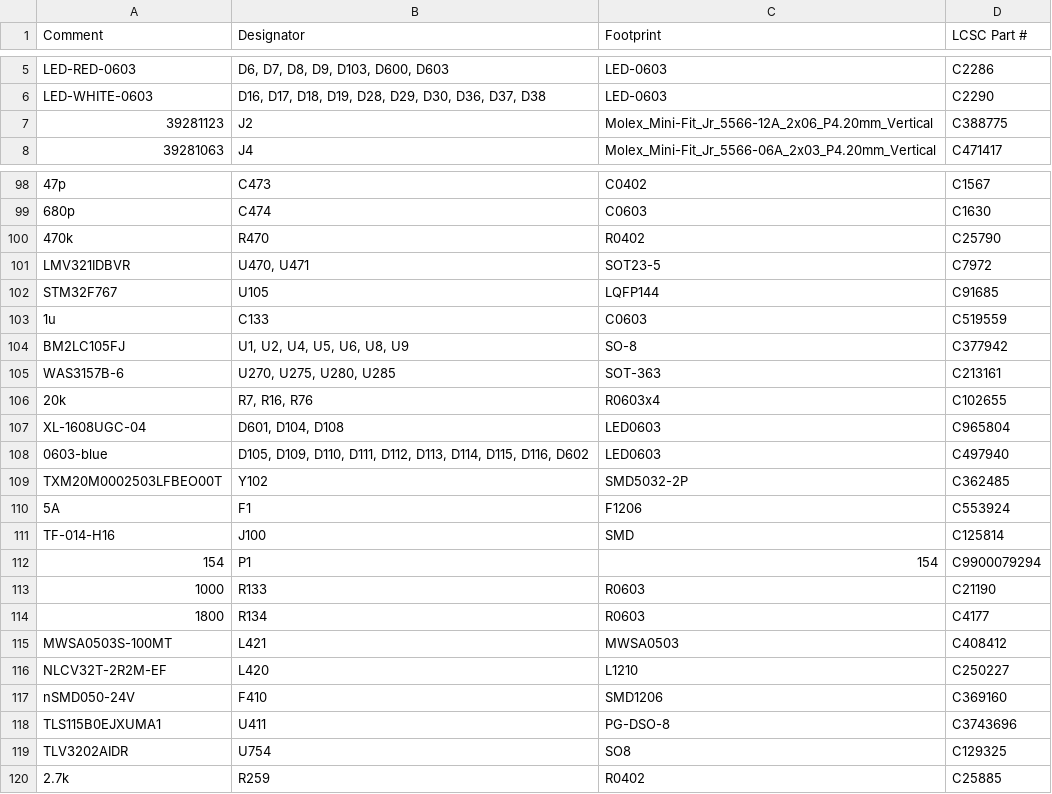
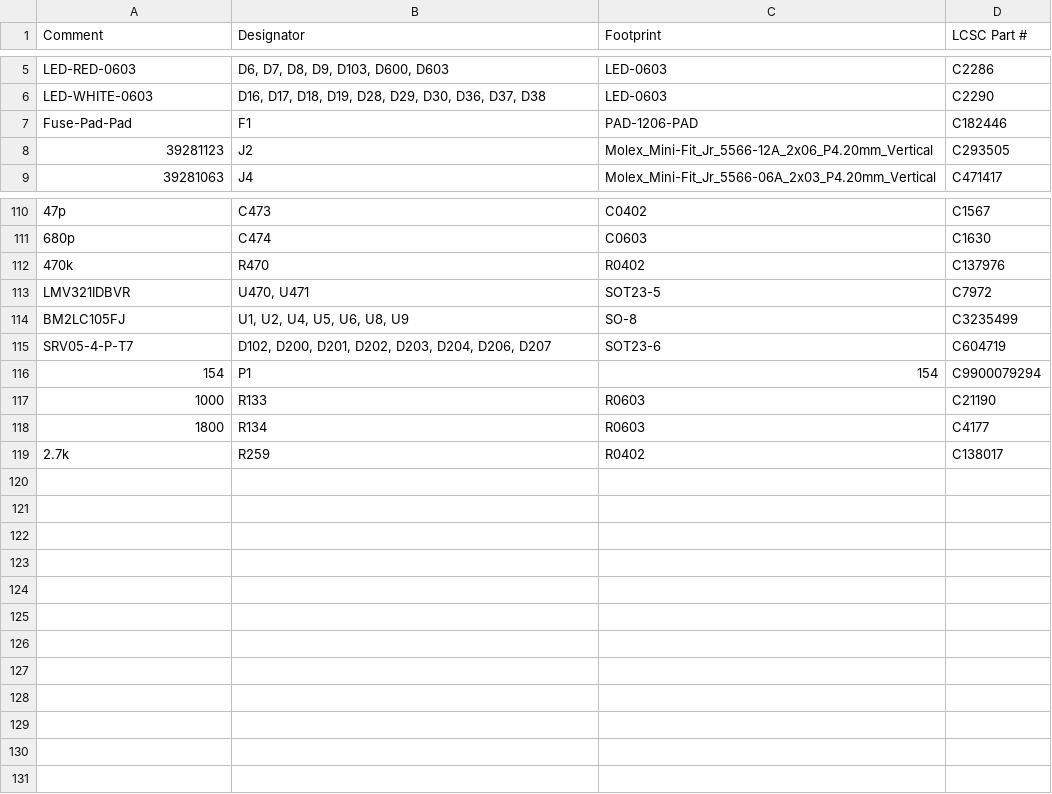
Before and after one commit to rusefi/hellen154hyundai, a CSV file: boards/hellen154hyundai-e/board/hellen154hyundai-e-BOM-JLC.csv, drawn as a sheet; only a part is shown, gaps mark what is left out; the diff covers the shown part only.

```diff
--- a/boards/hellen154hyundai-e/board/hellen154hyundai-e-BOM-JLC.csv
+++ b/boards/hellen154hyundai-e/board/hellen154hyundai-e-BOM-JLC.csv
@@ -6,3 +6,4 @@ Comment,Designator,Footprint,LCSC Part #
 "LED-WHITE-0603","D16, D17, D18, D19, D28, D29, D30, D36, D37, D38","LED-0603","C2290"
-"39281123","J2","Molex_Mini-Fit_Jr_5566-12A_2x06_P4.20mm_Vertical","C388775"
+"Fuse-Pad-Pad","F1","PAD-1206-PAD","C182446"
+"39281123","J2","Molex_Mini-Fit_Jr_5566-12A_2x06_P4.20mm_Vertical","C293505"
 "39281063","J4","Molex_Mini-Fit_Jr_5566-06A_2x03_P4.20mm_Vertical","C471417"
@@ -99,14 +111,6 @@ Comment,Designator,Footprint,LCSC Part #
 "680p","C474","C0603","C1630"
-"470k","R470","R0402","C25790"
+"470k","R470","R0402","C137976"
 "LMV321IDBVR","U470, U471","SOT23-5","C7972"
-"STM32F767","U105","LQFP144","C91685"
-"1u","C133","C0603","C519559"
-"BM2LC105FJ","U1, U2, U4, U5, U6, U8, U9","SO-8","C377942"
-"WAS3157B-6","U270, U275, U280, U285","SOT-363","C213161"
-"20k","R7, R16, R76","R0603x4","C102655"
-"XL-1608UGC-04","D601, D104, D108","LED0603","C965804"
-"0603-blue","D105, D109, D110, D111, D112, D113, D114, D115, D116, D602","LED0603","C497940"
-"TXM20M0002503LFBEO00T","Y102","SMD5032-2P","C362485"
-"5A","F1","F1206","C553924"
-"TF-014-H16","J100","SMD","C125814"
+"BM2LC105FJ","U1, U2, U4, U5, U6, U8, U9","SO-8","C3235499"
+"SRV05-4-P-T7","D102, D200, D201, D202, D203, D204, D206, D207","SOT23-6","C604719"
 "154","P1","154","C9900079294"
@@ -114,7 +118,2 @@ Comment,Designator,Footprint,LCSC Part #
 "1800","R134","R0603","C4177"
-"MWSA0503S-100MT","L421","MWSA0503","C408412"
-"NLCV32T-2R2M-EF","L420","L1210","C250227"
-"nSMD050-24V","F410","SMD1206","C369160"
-"TLS115B0EJXUMA1","U411","PG-DSO-8","C3743696"
-"TLV3202AIDR","U754","SO8","C129325"
-"2.7k","R259","R0402","C25885"
+"2.7k","R259","R0402","C138017"
```
Also changed, not shown: 13 added rows, 2 removed rows and 20 edited cells elsewhere in this file, boards/hellen154hyundai-e/board/misc/hellen154hyundai-e-BOM.csv, 29 other files.
